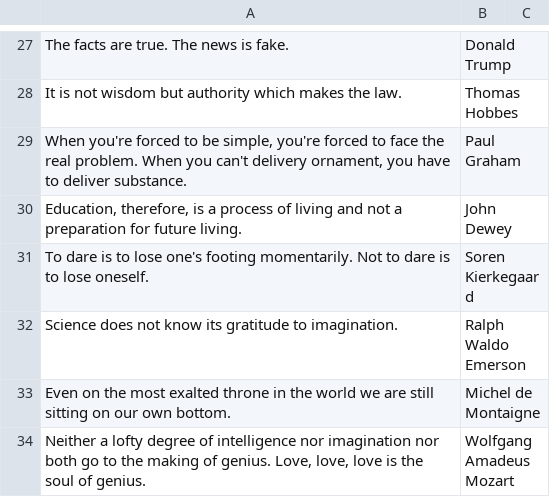
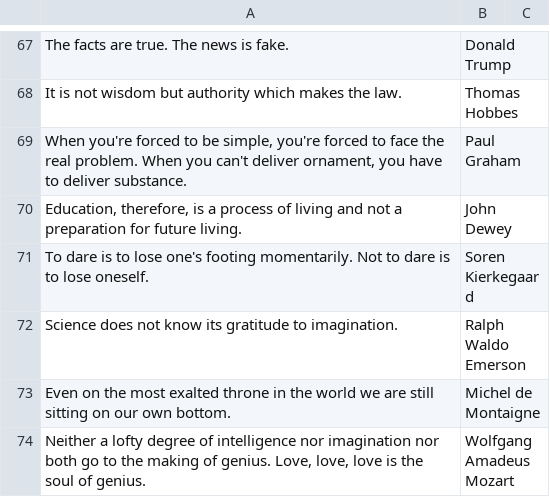
Before and after one commit to chosenbreed37/quotes-app, a TSV file: db/quotes.tsv, drawn as a sheet; only a part is shown, gaps mark what is left out; the diff covers the shown part only.

Commit message:
Added a few more quotes

```diff
--- a/db/quotes.tsv
+++ b/db/quotes.tsv
@@ -28,3 +68,3 @@ The facts are true. The news is fake.	Donald Trump
 It is not wisdom but authority which makes the law.	Thomas Hobbes	
-When you're forced to be simple, you're forced to face the real problem. When you can't delivery ornament, you have to deliver substance.	Paul Graham	
+When you're forced to be simple, you're forced to face the real problem. When you can't deliver ornament, you have to deliver substance.	Paul Graham	
 Education, therefore, is a process of living and not a preparation for future living.	John Dewey	
```
Also changed, not shown: 40 added rows elsewhere in this file.
